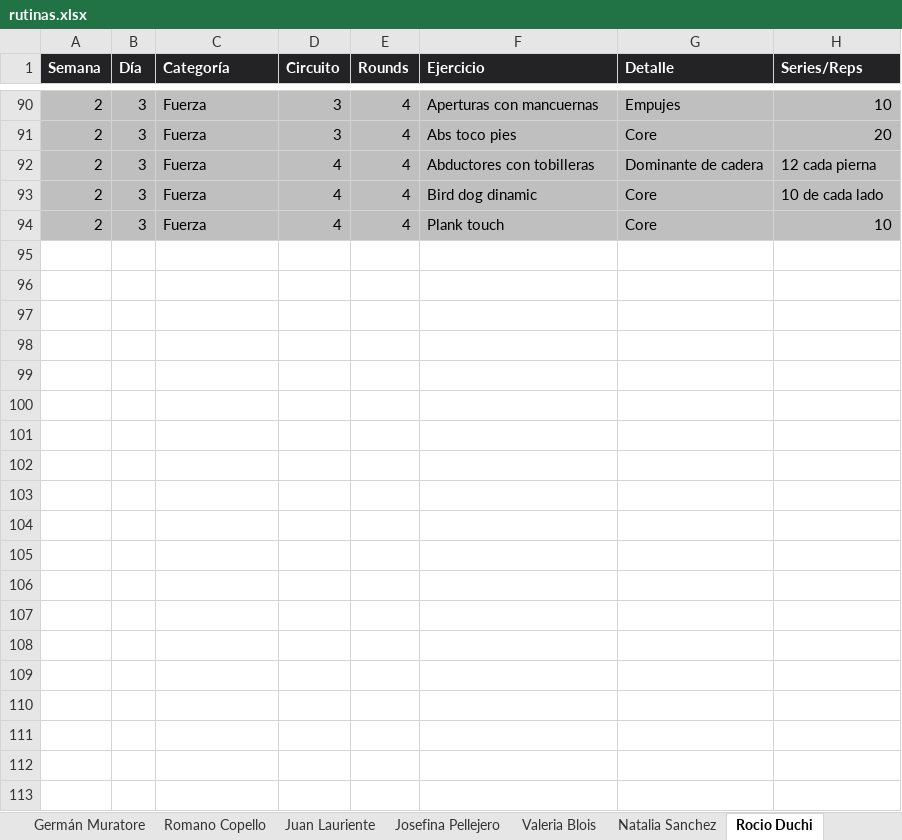
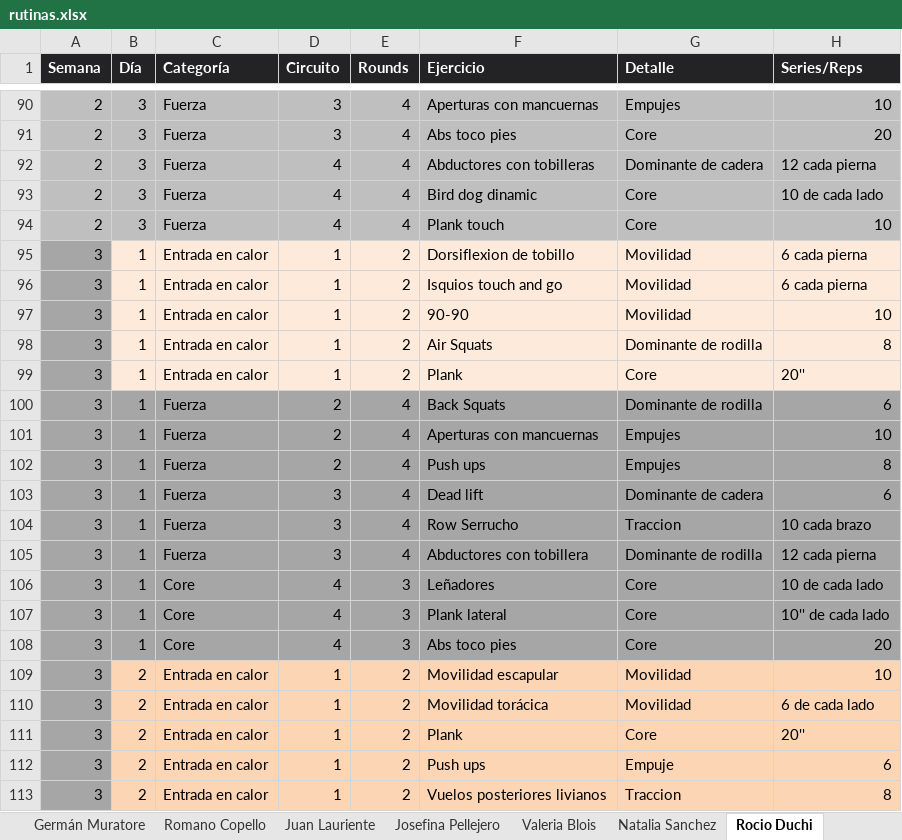
Before and after one commit to erictomanovich-web/profe.eric.app, an Excel workbook: pwa/rutinas.xlsx, sheet Rocio Duchi, drawn as a sheet; only a part is shown, gaps mark what is left out; values as stored, in another font and other column widths than the file's, no borders; the diff covers the shown part only; the diff names each change by its address in the sheet, - before the commit and + after, or states it on an @@ line.

```diff
--- a/pwa/rutinas.xlsx (sheet Rocio Duchi)
+++ b/pwa/rutinas.xlsx (sheet Rocio Duchi)
+row 95: 3 | 1 | Entrada en calor | 1 | 2 | Dorsiflexion de tobillo | Movilidad | 6 cada pierna
+row 96: 3 | 1 | Entrada en calor | 1 | 2 | Isquios touch and go | Movilidad | 6 cada pierna
+row 97: 3 | 1 | Entrada en calor | 1 | 2 | 90-90 | Movilidad | 10
+row 98: 3 | 1 | Entrada en calor | 1 | 2 | Air Squats | Dominante de rodilla | 8
+row 99: 3 | 1 | Entrada en calor | 1 | 2 | Plank | Core | 20''
+row 100: 3 | 1 | Fuerza | 2 | 4 | Back Squats | Dominante de rodilla | 6
+row 101: 3 | 1 | Fuerza | 2 | 4 | Aperturas con mancuernas | Empujes | 10
+row 102: 3 | 1 | Fuerza | 2 | 4 | Push ups | Empujes | 8
+row 103: 3 | 1 | Fuerza | 3 | 4 | Dead lift | Dominante de cadera | 6
+row 104: 3 | 1 | Fuerza | 3 | 4 | Row Serrucho | Traccion | 10 cada brazo
+row 105: 3 | 1 | Fuerza | 3 | 4 | Abductores con tobillera | Dominante de rodilla | 12 cada pierna
+row 106: 3 | 1 | Core | 4 | 3 | Leñadores | Core | 10 de cada lado
+row 107: 3 | 1 | Core | 4 | 3 | Plank lateral | Core | 10'' de cada lado
+row 108: 3 | 1 | Core | 4 | 3 | Abs toco pies | Core | 20
+row 109: 3 | 2 | Entrada en calor | 1 | 2 | Movilidad escapular | Movilidad | 10
+row 110: 3 | 2 | Entrada en calor | 1 | 2 | Movilidad torácica | Movilidad | 6 de cada lado
+row 111: 3 | 2 | Entrada en calor | 1 | 2 | Plank | Core | 20''
+row 112: 3 | 2 | Entrada en calor | 1 | 2 | Push ups | Empuje | 6
+row 113: 3 | 2 | Entrada en calor | 1 | 2 | Vuelos posteriores livianos | Traccion | 8
```
Also changed, not shown: 26 added rows elsewhere in this sheet, sheet Eric Tomanovich, sheet Barbara Lauriente, sheet Juan Lauriente, sheet Mario Flores, sheet Candela Stamadianos, sheet Sebastián Muratore, 2 more sheets, pwa/videos.xlsx.
